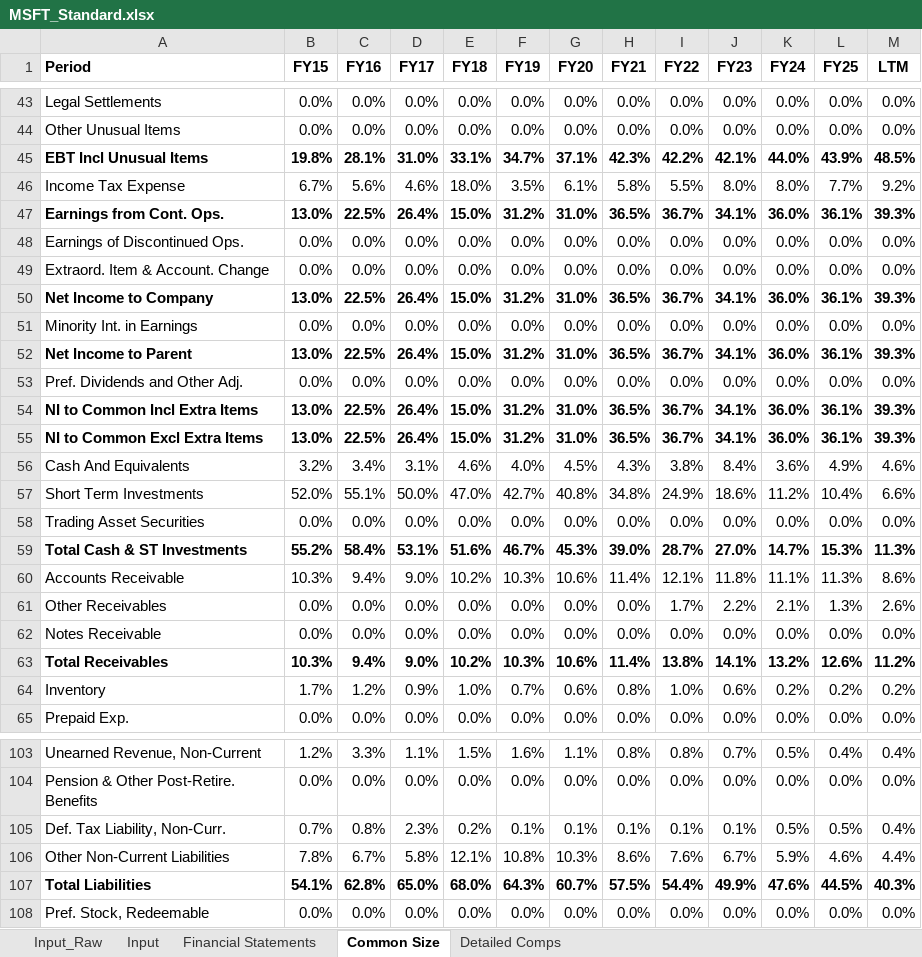
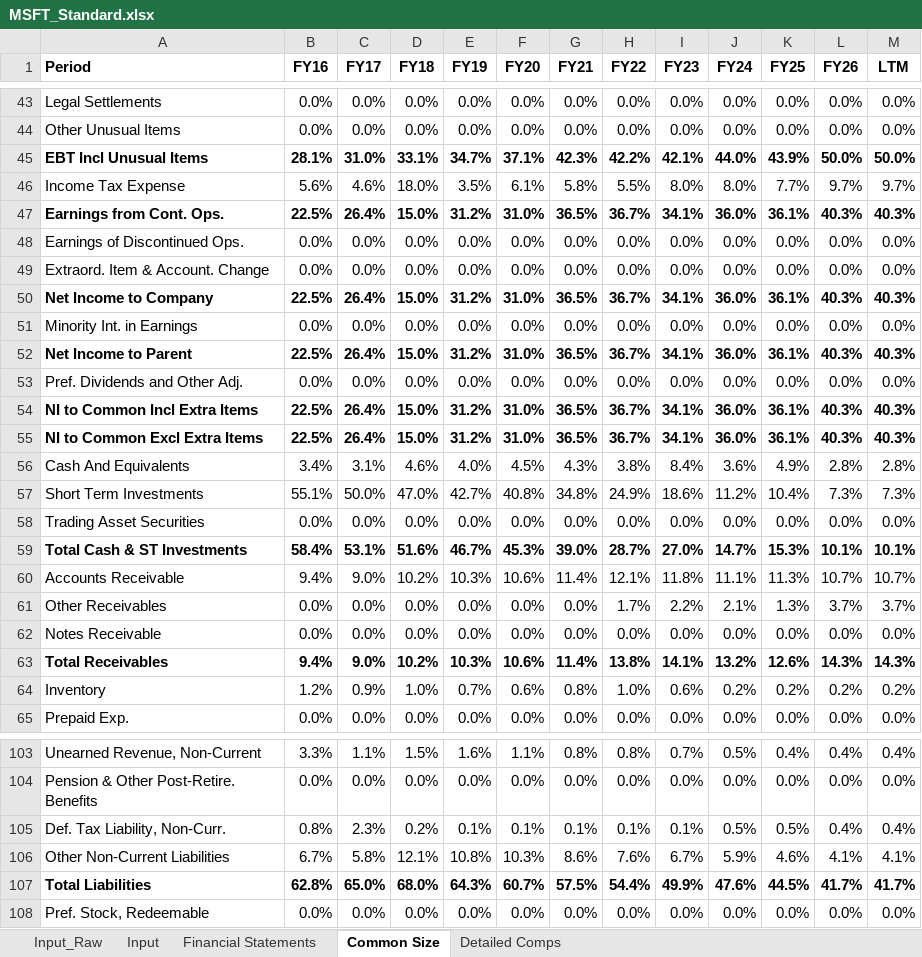
Before and after one commit to smrik/ai-fund, an Excel workbook: data/exports/MSFT_Standard.xlsx, sheet Common Size, drawn as a sheet; only a part is shown, gaps mark what is left out; values as stored, in another font and other column widths than the file's, no borders; removed rows and columns are numbered as before the commit, all else as after; the diff covers the shown part only; the diff names each change by its address in the sheet, - before the commit and + after, or states it on an @@ line.

```diff
--- a/data/exports/MSFT_Standard.xlsx (sheet Common Size)
+++ b/data/exports/MSFT_Standard.xlsx (sheet Common Size)
-column B (FY15), rows 43-65: 0.0% | 0.0% | 19.8% | 6.7% | 13.0% | 0.0% | 0.0% | 13.0% | 0.0% | 13.0% | 0.0% | 13.0% | 13.0% | 3.2% | 52.0% | 0.0% | 55.2% | 10.3% | 0.0% | 0.0% | 10.3% | 1.7% | 0.0%; rows 103-108: 1.2% | 0.0% | 0.7% | 7.8% | 54.1% | 0.0%
+column L (FY26), rows 43-65: 0.0% | 0.0% | 50.0% | 9.7% | 40.3% | 0.0% | 0.0% | 40.3% | 0.0% | 40.3% | 0.0% | 40.3% | 40.3% | 2.8% | 7.3% | 0.0% | 10.1% | 10.7% | 3.7% | 0.0% | 14.3% | 0.2% | 0.0%; rows 103-108: 0.4% | 0.0% | 0.4% | 4.1% | 41.7% | 0.0%
-M45 (LTM): 48.5%
+M45 (LTM): 50.0%
-M46 (LTM): 9.2%
+M46 (LTM): 9.7%
-M47 (LTM): 39.3%
+M47 (LTM): 40.3%
-M50 (LTM): 39.3%
+M50 (LTM): 40.3%
-M52 (LTM): 39.3%
+M52 (LTM): 40.3%
-M54:M55 (LTM): 39.3%
+M54:M55 (LTM): 40.3%
-M56 (LTM): 4.6%
+M56 (LTM): 2.8%
-M57 (LTM): 6.6%
+M57 (LTM): 7.3%
-M59 (LTM): 11.3%
+M59 (LTM): 10.1%
-M60 (LTM): 8.6%
+M60 (LTM): 10.7%
-M61 (LTM): 2.6%
+M61 (LTM): 3.7%
-M63 (LTM): 11.2%
+M63 (LTM): 14.3%
-M106 (LTM): 4.4%
+M106 (LTM): 4.1%
-M107 (LTM): 40.3%
+M107 (LTM): 41.7%
```
Also changed, not shown: 41 edited cells elsewhere in this sheet, sheet Detailed Comps, sheet Financial Statements, sheet Input, sheet Input_Raw, formulas that keep their value, 1 other file.
